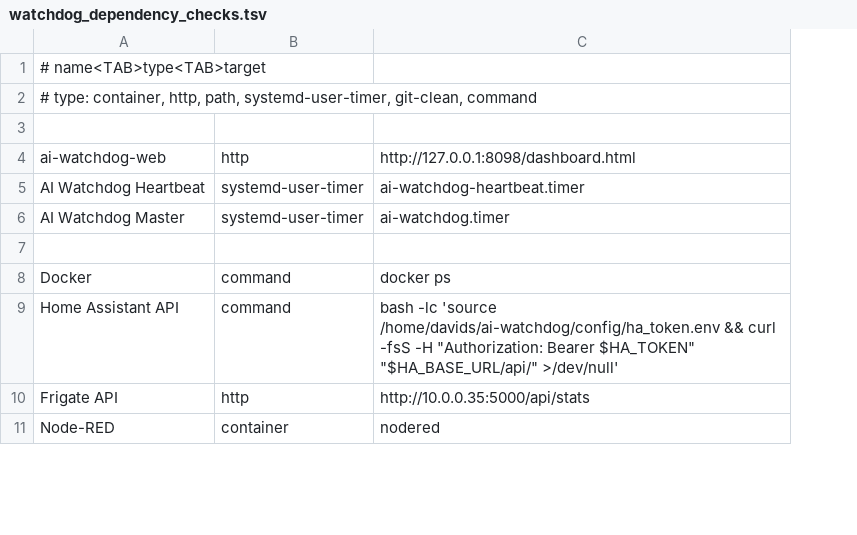
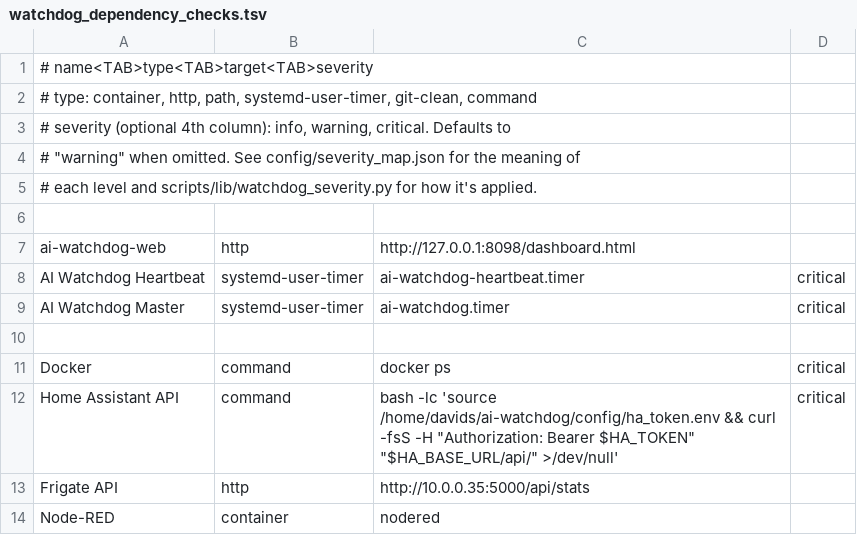
Before and after one commit to Daytona600/ai-watchdog, a TSV file: config/watchdog_dependency_checks.tsv, drawn as a sheet; only a part is shown; addresses are those after the commit; the diff names each change by its address in the sheet, - before the commit and + after, or states it on an @@ line.

```diff
--- a/config/watchdog_dependency_checks.tsv
+++ b/config/watchdog_dependency_checks.tsv
+column D, rows 8-12: critical | critical |  | critical | critical
-A1: # name<TAB>type<TAB>target
+A1: # name<TAB>type<TAB>target<TAB>severity
+row 3: # severity (optional 4th column): info, warning, critical. Defaults to
+row 4: # "warning" when omitted. See config/severity_map.json for the meaning of
+row 5: # each level and scripts/lib/watchdog_severity.py for how it's applied.
```
Also changed, not shown: 7 other files.
